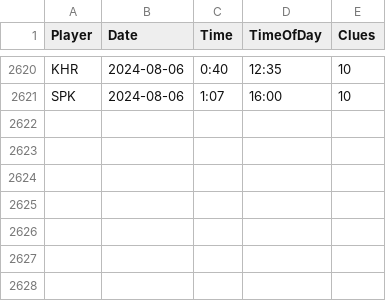
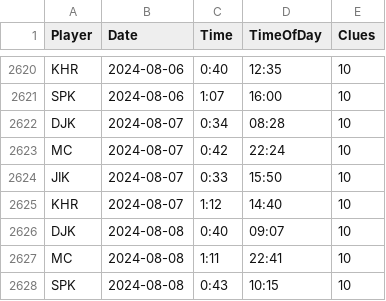
Before and after one commit to spkaluzny/nyt_mini_crossword, a CSV file: data/nyt.csv, drawn as a sheet; only a part is shown, gaps mark what is left out.

Commit message:
Added new observations

```diff
--- a/data/nyt.csv
+++ b/data/nyt.csv
@@ -2621 +2621,8 @@ KHR,2024-08-06,0:40,12:35,10
 SPK,2024-08-06,1:07,16:00,10
+DJK,2024-08-07,0:34,08:28,10
+MC,2024-08-07,0:42,22:24,10
+JIK,2024-08-07,0:33,15:50,10
+KHR,2024-08-07,1:12,14:40,10
+DJK,2024-08-08,0:40,09:07,10
+MC,2024-08-08,1:11,22:41,10
+SPK,2024-08-08,0:43,10:15,10
```
